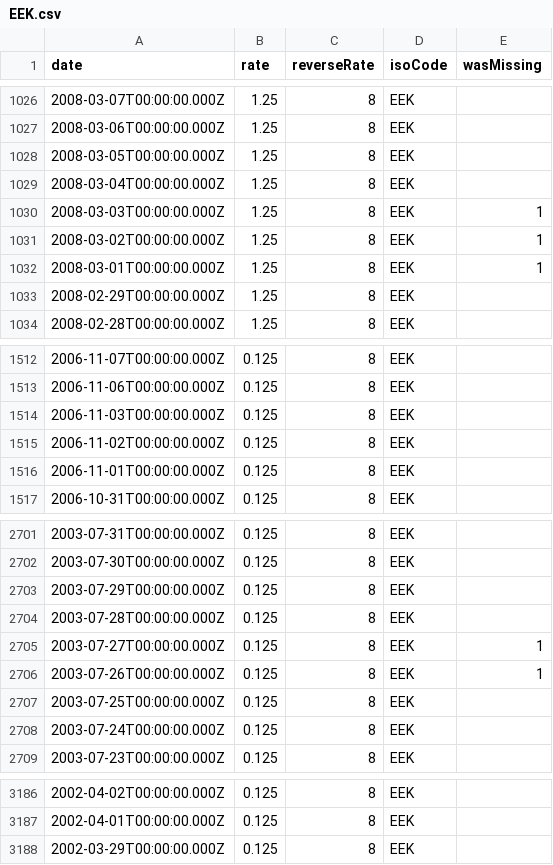
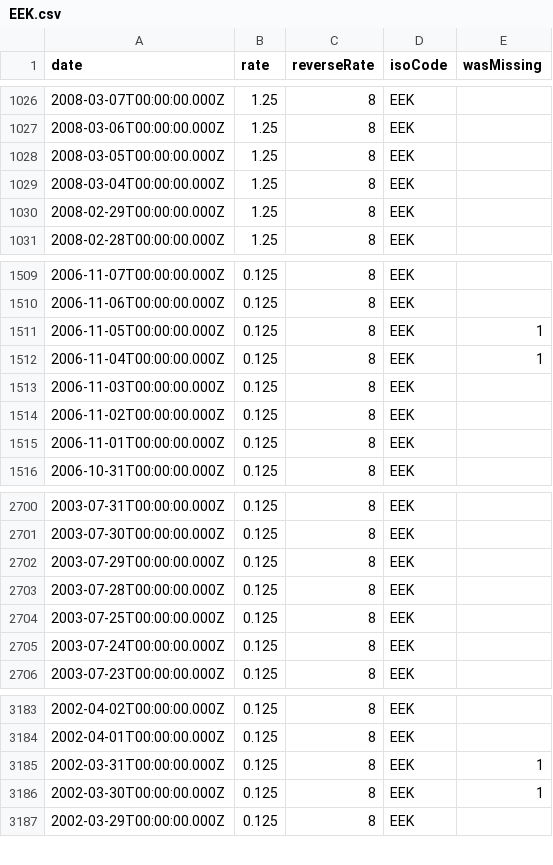
Before and after one commit to GeorgeSG/bnb-currency-exchange-rates, a CSV file: data/EEK.csv, drawn as a sheet; only a part is shown, gaps mark what is left out; removed rows and columns are numbered as before the commit, all else as after; the diff names each change by its address in the sheet, - before the commit and + after, or states it on an @@ line.

Commit message:
Update exchange rates

```diff
--- a/data/EEK.csv
+++ b/data/EEK.csv
-row 1030: 2008-03-03T00:00:00.000Z | 1.25 | 8 | EEK | 1
-row 1031: 2008-03-02T00:00:00.000Z | 1.25 | 8 | EEK | 1
-row 1032: 2008-03-01T00:00:00.000Z | 1.25 | 8 | EEK | 1
+row 1511: 2006-11-05T00:00:00.000Z | 0.125 | 8 | EEK | 1
+row 1512: 2006-11-04T00:00:00.000Z | 0.125 | 8 | EEK | 1
-row 2705: 2003-07-27T00:00:00.000Z | 0.125 | 8 | EEK | 1
-row 2706: 2003-07-26T00:00:00.000Z | 0.125 | 8 | EEK | 1
+row 3185: 2002-03-31T00:00:00.000Z | 0.125 | 8 | EEK | 1
+row 3186: 2002-03-30T00:00:00.000Z | 0.125 | 8 | EEK | 1
```
Also changed, not shown: data/ROL.csv, data/TRL.csv, 39 other files.
